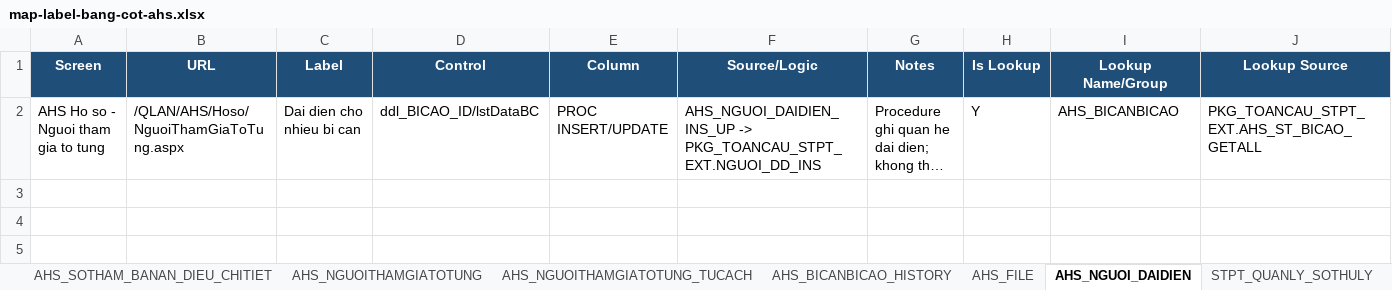
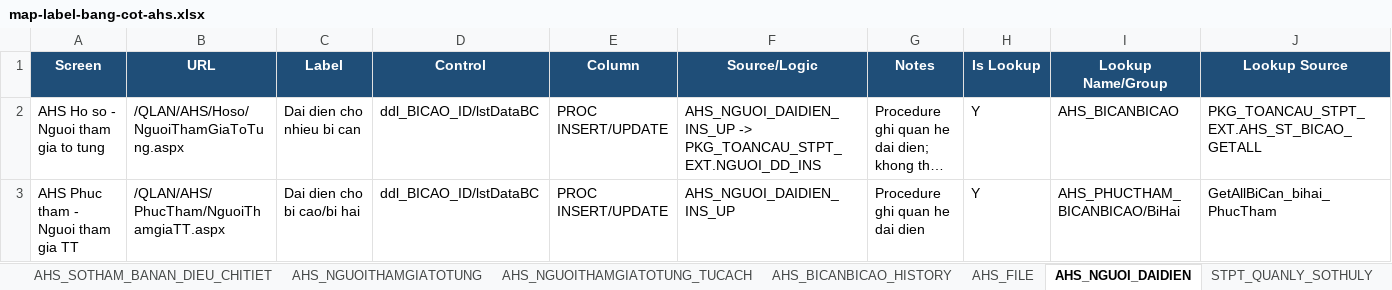
Before and after one commit to thuynt5853/gscm_app_nghiencuu, an Excel workbook: docs/map-label-bang-cot-ahs.xlsx, sheet AHS_NGUOI_DAIDIEN, drawn as a sheet; only a part is shown; long unchanged cells end in …; values as stored, in another font and other column widths than the file's, no borders; rows hold the shown columns only; the diff names each change by its address in the sheet, - before the commit and + after, or states it on an @@ line.

```diff
--- a/docs/map-label-bang-cot-ahs.xlsx (sheet AHS_NGUOI_DAIDIEN)
+++ b/docs/map-label-bang-cot-ahs.xlsx (sheet AHS_NGUOI_DAIDIEN)
+row 3: AHS Phuc tham - Nguoi tham gia TT | /QLAN/AHS/PhucTham/NguoiThamgiaTT.aspx | Dai dien cho bi cao/bi hai | ddl_BICAO_ID/lstDataBC | PROC INSERT/UPDATE | AHS_NGUOI_DAIDIEN_INS_UP | Procedure ghi quan he dai dien | Y | AHS_PHUCTHAM_BICANBICAO/BiHai | GetAllBiCan_bihai_PhucTham
```
Also changed, not shown: sheet AHS_NGUOITHAMGIATOTUNG, sheet AHS_THAMPHANGIAIQUYET, sheet AHS_FILE, sheet AHS_SOTHAM_KHANGCAO, sheet STPT_QUANLY_SOTHULY, sheet LICHSU_XOA_SOTHULY, 6 more sheets, other sheet tabs, 1 other file.
